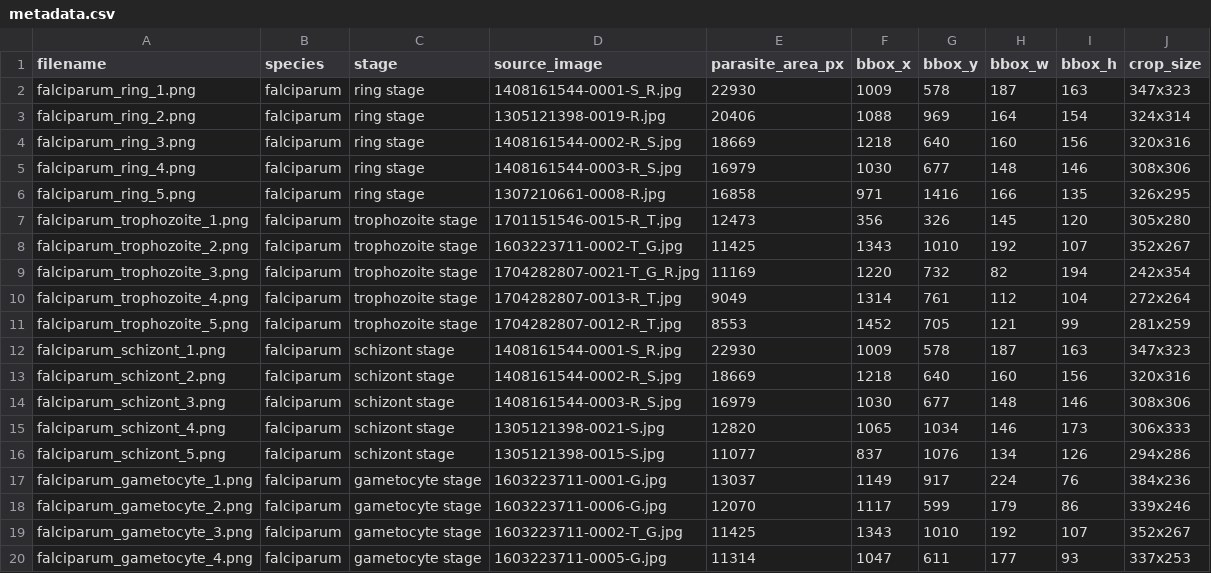
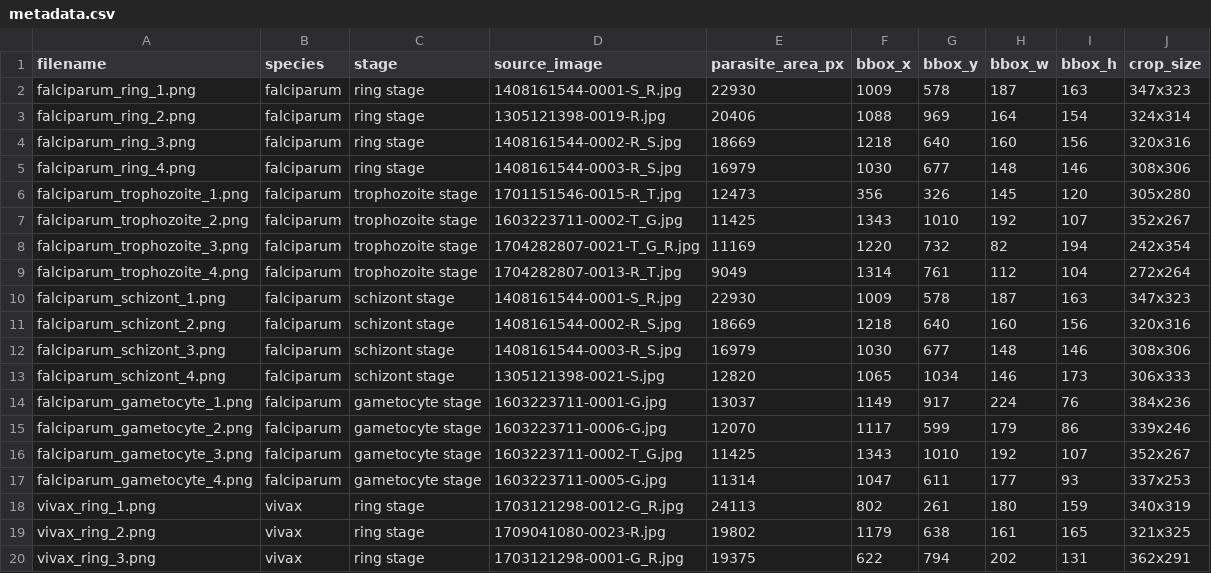
Before and after one commit to stringptr/citra-segmentasi-malaria, a CSV file: malaria_images/metadata.csv, drawn as a sheet; only a part is shown; the shorter side is filled out with more unchanged rows; the diff covers the shown part only.

Commit message:
fix: ubah metadata.csv yang masih 5 gambar per stadium jadi 4

```diff
--- a/malaria_images/metadata.csv
+++ b/malaria_images/metadata.csv
@@ -5,3 +5,2 @@ falciparum_ring_3.png,falciparum,ring stage,1408161544-0002-R_S.jpg,18669,1218,6
 falciparum_ring_4.png,falciparum,ring stage,1408161544-0003-R_S.jpg,16979,1030,677,148,146,308x306
-falciparum_ring_5.png,falciparum,ring stage,1307210661-0008-R.jpg,16858,971,1416,166,135,326x295
 falciparum_trophozoite_1.png,falciparum,trophozoite stage,1701151546-0015-R_T.jpg,12473,356,326,145,120,305x280
@@ -10,3 +9,2 @@ falciparum_trophozoite_3.png,falciparum,trophozoite stage,1704282807-0021-T_G_R.
 falciparum_trophozoite_4.png,falciparum,trophozoite stage,1704282807-0013-R_T.jpg,9049,1314,761,112,104,272x264
-falciparum_trophozoite_5.png,falciparum,trophozoite stage,1704282807-0012-R_T.jpg,8553,1452,705,121,99,281x259
 falciparum_schizont_1.png,falciparum,schizont stage,1408161544-0001-S_R.jpg,22930,1009,578,187,163,347x323
@@ -15,3 +13,2 @@ falciparum_schizont_3.png,falciparum,schizont stage,1408161544-0003-R_S.jpg,1697
 falciparum_schizont_4.png,falciparum,schizont stage,1305121398-0021-S.jpg,12820,1065,1034,146,173,306x333
-falciparum_schizont_5.png,falciparum,schizont stage,1305121398-0015-S.jpg,11077,837,1076,134,126,294x286
 falciparum_gametocyte_1.png,falciparum,gametocyte stage,1603223711-0001-G.jpg,13037,1149,917,224,76,384x236
```
Also changed, not shown: 5 removed rows elsewhere in this file, results/data_preprocessing/dice_per_stadium.csv, 6 other files.
